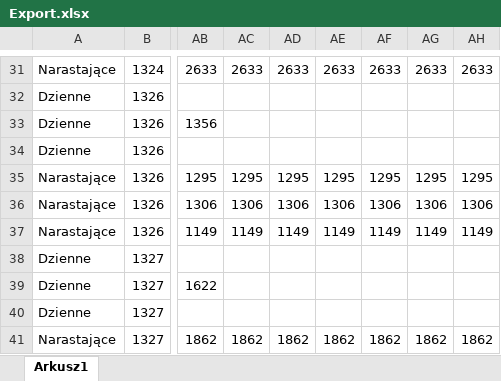
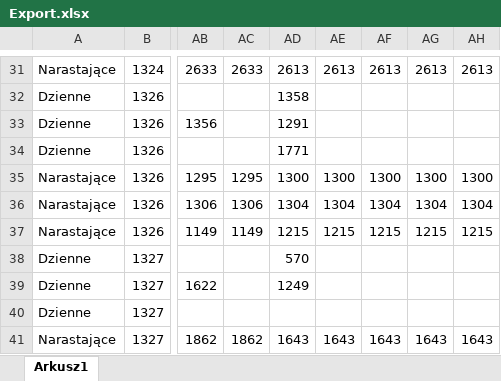
Before and after one commit to Daro202/kiosk-flask-app, an Excel workbook: Export.xlsx, sheet Arkusz1, drawn as a sheet; only a part is shown, gaps mark what is left out; values as stored, in another font and other column widths than the file's, no borders; the diff covers the shown part only; the diff names each change by its address in the sheet, - before the commit and + after, or states it on an @@ line.

```diff
--- a/Export.xlsx (sheet Arkusz1)
+++ b/Export.xlsx (sheet Arkusz1)
-AD31: 2633
+AD31: 2613
-AE31: 2633
+AE31: 2613
-AF31: 2633
+AF31: 2613
-AG31: 2633
+AG31: 2613
-AH31: 2633
+AH31: 2613
-AD32: (empty)
+AD32: 1358
-AD33: (empty)
+AD33: 1291
-AD34: (empty)
+AD34: 1771
-AD35: 1295
+AD35: 1300
-AE35: 1295
+AE35: 1300
-AF35: 1295
+AF35: 1300
-AG35: 1295
+AG35: 1300
-AH35: 1295
+AH35: 1300
-AD36: 1306
+AD36: 1304
-AE36: 1306
+AE36: 1304
-AF36: 1306
+AF36: 1304
-AG36: 1306
+AG36: 1304
-AH36: 1306
+AH36: 1304
-AD37: 1149
+AD37: 1215
-AE37: 1149
+AE37: 1215
-AF37: 1149
+AF37: 1215
-AG37: 1149
+AG37: 1215
-AH37: 1149
+AH37: 1215
-AD38: (empty)
+AD38: 570
-AD39: (empty)
+AD39: 1249
-AD41: 1862
+AD41: 1643
-AE41: 1862
+AE41: 1643
-AF41: 1862
+AF41: 1643
-AG41: 1862
+AG41: 1643
-AH41: 1862
+AH41: 1643
```
Also changed, not shown: 1 added row, 1 removed row and 115 edited cells elsewhere in this sheet, 4 other files.
